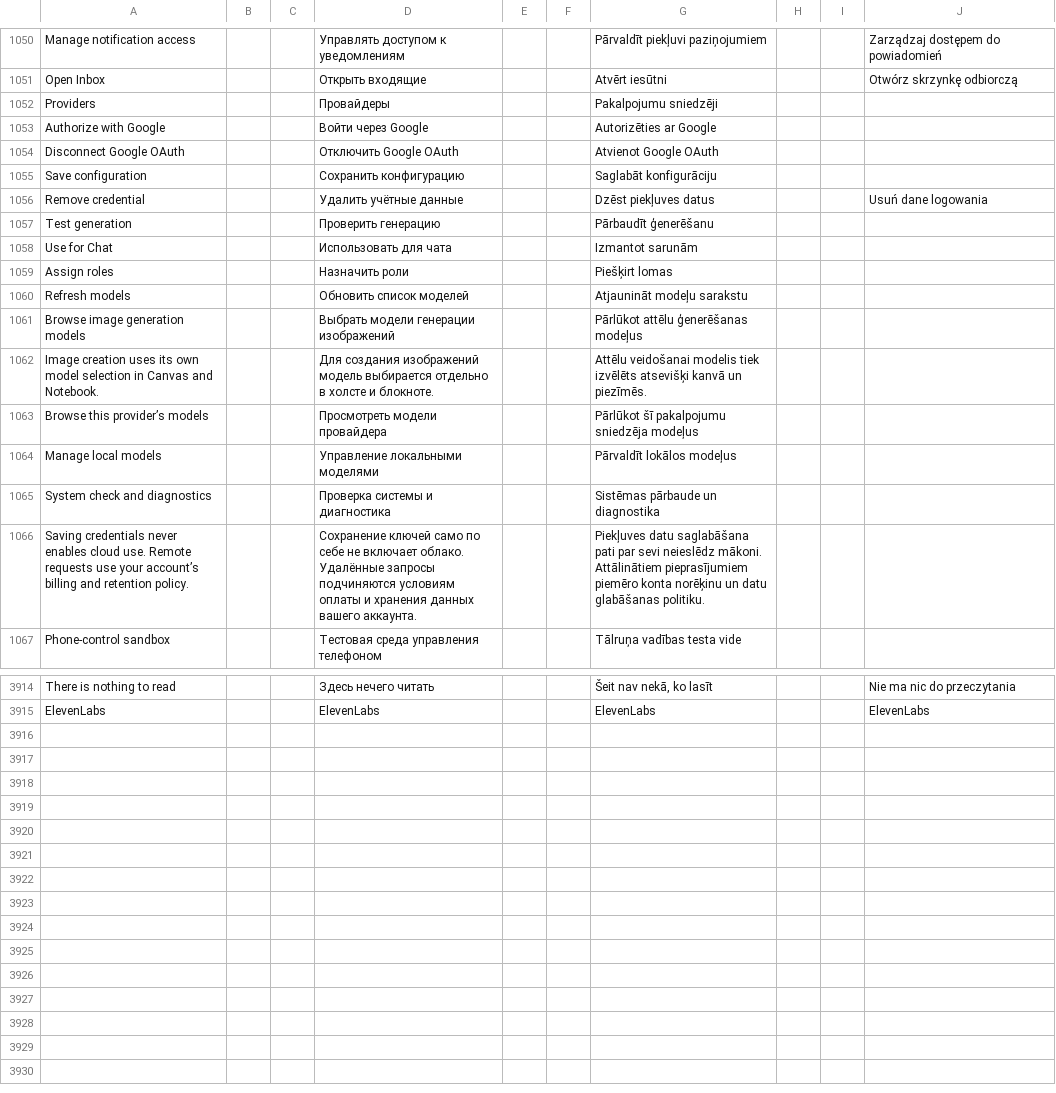
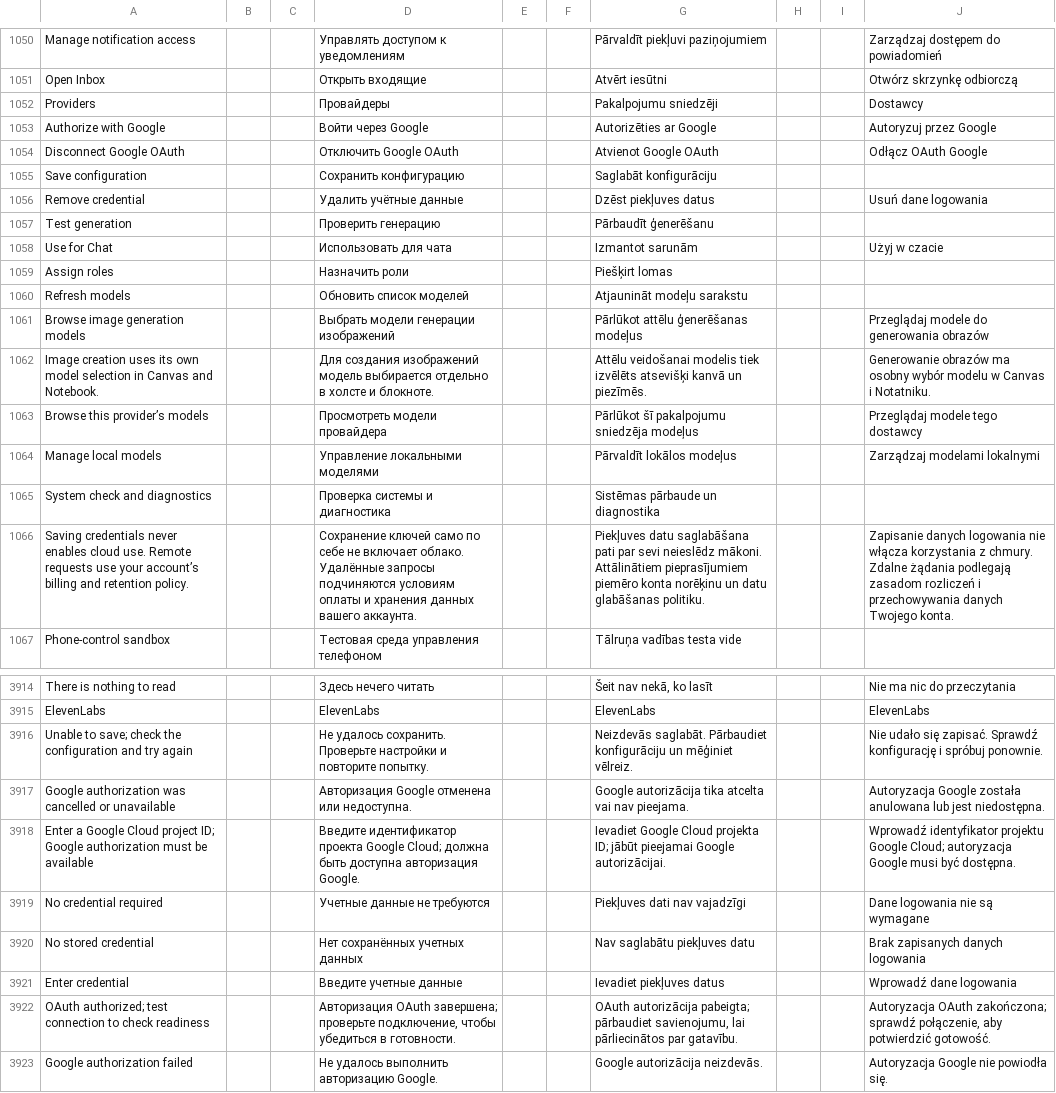
Before and after one commit to slafftrosheen/Halo, a TSV file: app/src/main/localization/ui.tsv, drawn as a sheet; only a part is shown, gaps mark what is left out; the diff covers the shown part only.

```diff
--- a/app/src/main/localization/ui.tsv
+++ b/app/src/main/localization/ui.tsv
@@ -1051,5 +1051,5 @@ Manage notification access|||Управлять доступом к уведом
 Open Inbox|||Открыть входящие|||Atvērt iesūtni|||Otwórz skrzynkę odbiorczą
-Providers|||Провайдеры|||Pakalpojumu sniedzēji
-Authorize with Google|||Войти через Google|||Autorizēties ar Google
-Disconnect Google OAuth|||Отключить Google OAuth|||Atvienot Google OAuth
+Providers|||Провайдеры|||Pakalpojumu sniedzēji|||Dostawcy
+Authorize with Google|||Войти через Google|||Autorizēties ar Google|||Autoryzuj przez Google
+Disconnect Google OAuth|||Отключить Google OAuth|||Atvienot Google OAuth|||Odłącz OAuth Google
 Save configuration|||Сохранить конфигурацию|||Saglabāt konfigurāciju
@@ -1057,11 +1057,11 @@ Remove credential|||Удалить учётные данные|||Dzēst piekļuv
 Test generation|||Проверить генерацию|||Pārbaudīt ģenerēšanu
-Use for Chat|||Использовать для чата|||Izmantot sarunām
+Use for Chat|||Использовать для чата|||Izmantot sarunām|||Użyj w czacie
 Assign roles|||Назначить роли|||Piešķirt lomas
 Refresh models|||Обновить список моделей|||Atjaunināt modeļu sarakstu
-Browse image generation models|||Выбрать модели генерации изображений|||Pārlūkot attēlu ģenerēšanas modeļus
-Image creation uses its own model selection in Canvas and Notebook.|||Для создания изображений модель выбирается отдельно в холсте и блокноте.|||Attēlu veidošanai modelis tiek izvēlēts atsevišķi kanvā un piezīmēs.
-Browse this provider’s models|||Просмотреть модели провайдера|||Pārlūkot šī pakalpojumu sniedzēja modeļus
-Manage local models|||Управление локальными моделями|||Pārvaldīt lokālos modeļus
+Browse image generation models|||Выбрать модели генерации изображений|||Pārlūkot attēlu ģenerēšanas modeļus|||Przeglądaj modele do generowania obrazów
+Image creation uses its own model selection in Canvas and Notebook.|||Для создания изображений модель выбирается отдельно в холсте и блокноте.|||Attēlu veidošanai modelis tiek izvēlēts atsevišķi kanvā un piezīmēs.|||Generowanie obrazów ma osobny wybór modelu w Canvas i Notatniku.
+Browse this provider’s models|||Просмотреть модели провайдера|||Pārlūkot šī pakalpojumu sniedzēja modeļus|||Przeglądaj modele tego dostawcy
+Manage local models|||Управление локальными моделями|||Pārvaldīt lokālos modeļus|||Zarządzaj modelami lokalnymi
 System check and diagnostics|||Проверка системы и диагностика|||Sistēmas pārbaude un diagnostika
-Saving credentials never enables cloud use. Remote requests use your account’s billing and retention policy.|||Сохранение ключей само по себе не включает облако. Удалённые запросы подчиняются условиям оплаты и хранения данных вашего аккаунта.|||Piekļuves datu saglabāšana pati par sevi neieslēdz mākoni. Attālinātiem pieprasījumiem piemēro konta norēķinu un datu glabāšanas politiku.
+Saving credentials never enables cloud use. Remote requests use your account’s billing and retention policy.|||Сохранение ключей само по себе не включает облако. Удалённые запросы подчиняются условиям оплаты и хранения данных вашего аккаунта.|||Piekļuves datu saglabāšana pati par sevi neieslēdz mākoni. Attālinātiem pieprasījumiem piemēro konta norēķinu un datu glabāšanas politiku.|||Zapisanie danych logowania nie włącza korzystania z chmury. Zdalne żądania podlegają zasadom rozliczeń i przechowywania danych Twojego konta.
 Phone-control sandbox|||Тестовая среда управления телефоном|||Tālruņa vadības testa vide
@@ -3915 +3915,9 @@ There is nothing to read|||Здесь нечего читать|||Šeit nav nek
 ElevenLabs|||ElevenLabs|||ElevenLabs|||ElevenLabs
+Unable to save; check the configuration and try again|||Не удалось сохранить. Проверьте настройки и повторите попытку.|||Neizdevās saglabāt. Pārbaudiet konfigurāciju un mēģiniet vēlreiz.|||Nie udało się zapisać. Sprawdź konfigurację i spróbuj ponownie.
+Google authorization was cancelled or unavailable|||Авторизация Google отменена или недоступна.|||Google autorizācija tika atcelta vai nav pieejama.|||Autoryzacja Google została anulowana lub jest niedostępna.
+Enter a Google Cloud project ID; Google authorization must be available|||Введите идентификатор проекта Google Cloud; должна быть доступна авторизация Google.|||Ievadiet Google Cloud projekta ID; jābūt pieejamai Google autorizācijai.|||Wprowadź identyfikator projektu Google Cloud; autoryzacja Google musi być dostępna.
+No credential required|||Учетные данные не требуются|||Piekļuves dati nav vajadzīgi|||Dane logowania nie są wymagane
+No stored credential|||Нет сохранённых учетных данных|||Nav saglabātu piekļuves datu|||Brak zapisanych danych logowania
+Enter credential|||Введите учетные данные|||Ievadiet piekļuves datus|||Wprowadź dane logowania
+OAuth authorized; test connection to check readiness|||Авторизация OAuth завершена; проверьте подключение, чтобы убедиться в готовности.|||OAuth autorizācija pabeigta; pārbaudiet savienojumu, lai pārliecinātos par gatavību.|||Autoryzacja OAuth zakończona; sprawdź połączenie, aby potwierdzić gotowość.
+Google authorization failed|||Не удалось выполнить авторизацию Google.|||Google autorizācija neizdevās.|||Autoryzacja Google nie powiodła się.
```
Also changed, not shown: 23 edited cells elsewhere in this file, 5 other files.
